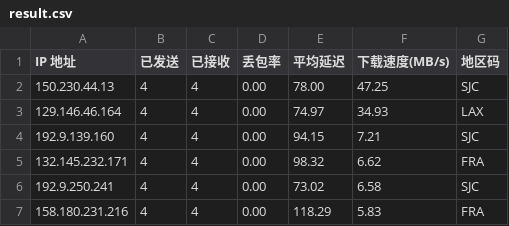
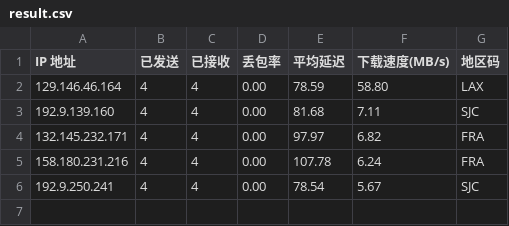
Before and after one commit to x-dr/cfst, a CSV file: result.csv, drawn as a sheet.

```diff
--- a/result.csv
+++ b/result.csv
@@ -1,7 +1,6 @@
 IP 地址,已发送,已接收,丢包率,平均延迟,下载速度(MB/s),地区码
-150.230.44.13,4,4,0.00,78.00,47.25,SJC
-129.146.46.164,4,4,0.00,74.97,34.93,LAX
-192.9.139.160,4,4,0.00,94.15,7.21,SJC
-132.145.232.171,4,4,0.00,98.32,6.62,FRA
-192.9.250.241,4,4,0.00,73.02,6.58,SJC
-158.180.231.216,4,4,0.00,118.29,5.83,FRA
+129.146.46.164,4,4,0.00,78.59,58.80,LAX
+192.9.139.160,4,4,0.00,81.68,7.11,SJC
+132.145.232.171,4,4,0.00,97.97,6.82,FRA
+158.180.231.216,4,4,0.00,107.78,6.24,FRA
+192.9.250.241,4,4,0.00,78.54,5.67,SJC
```
Also changed, not shown: 1 other file.
